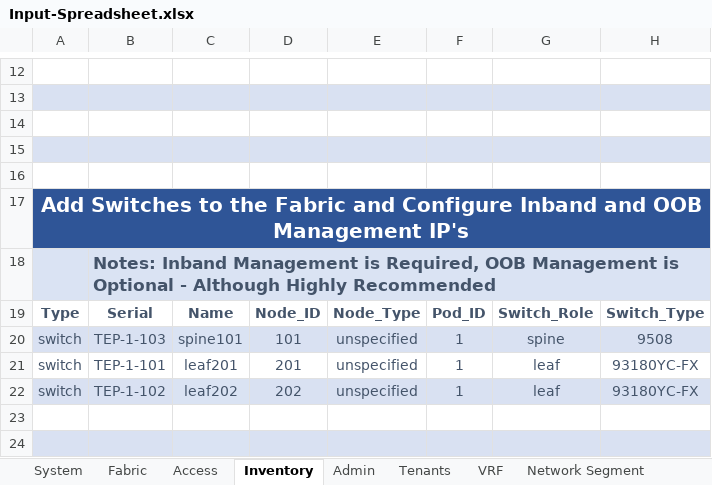
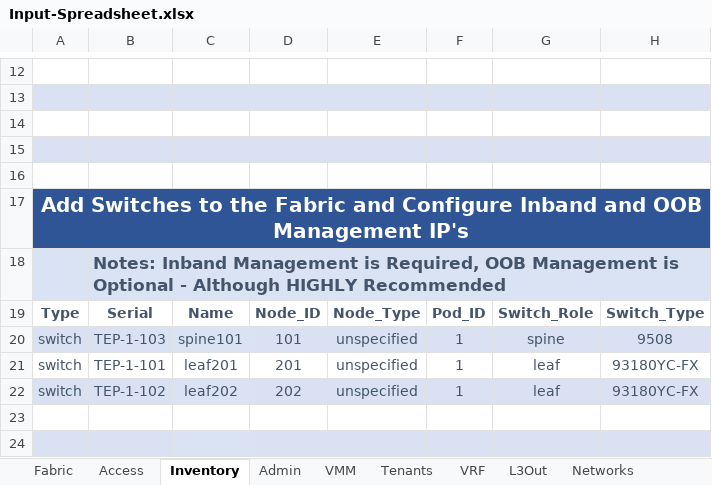
Before and after one commit to scotttyso/iac, an Excel workbook: Input-Spreadsheet.xlsx, sheet Inventory, drawn as a sheet; only a part is shown, gaps mark what is left out; values as stored, in another font and other column widths than the file's, no borders; conditional formats not drawn; the diff names each change by its address in the sheet, - before the commit and + after, or states it on an @@ line.

```diff
--- a/Input-Spreadsheet.xlsx (sheet Inventory)
+++ b/Input-Spreadsheet.xlsx (sheet Inventory)
-sheet tab: Network Segment
+sheet tab: Networks
-sheet tab: System
+sheet tab: VMM
-B18: …- Although Highly Recommended
+B18: …- Although HIGHLY Recommended
```
Also changed, not shown: sheet Networks, sheet VRF, sheet Fabric, sheet Tenants, sheet L3Out, sheet Admin, 1 more sheet, other sheet tabs, 11 other files.
